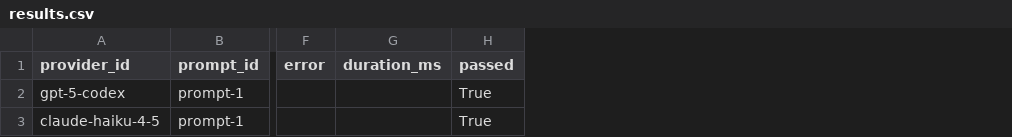
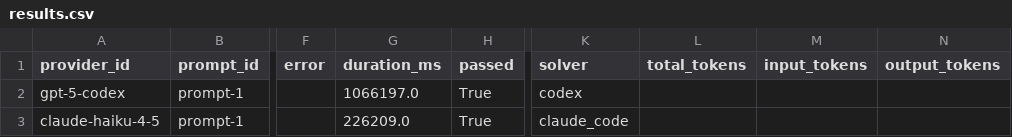
Before and after one commit to kevinschaul/llm-evals, a CSV file: src/evals/code-rust-feature/results/results.csv, drawn as a sheet; only a part is shown, gaps mark what is left out; the diff names each change by its address in the sheet, - before the commit and + after, or states it on an @@ line.

Commit message:
specify solver

```diff
--- a/src/evals/code-rust-feature/results/results.csv
+++ b/src/evals/code-rust-feature/results/results.csv
+column K (solver), rows 2-3: codex | claude_code
+column L (total_tokens), empty
+column M (input_tokens), empty
+column N (output_tokens), empty
-G2 (duration_ms): (empty)
+G2 (duration_ms): 1066197.0
-G3 (duration_ms): (empty)
+G3 (duration_ms): 226209.0
```
Also changed, not shown: 2 other files.
